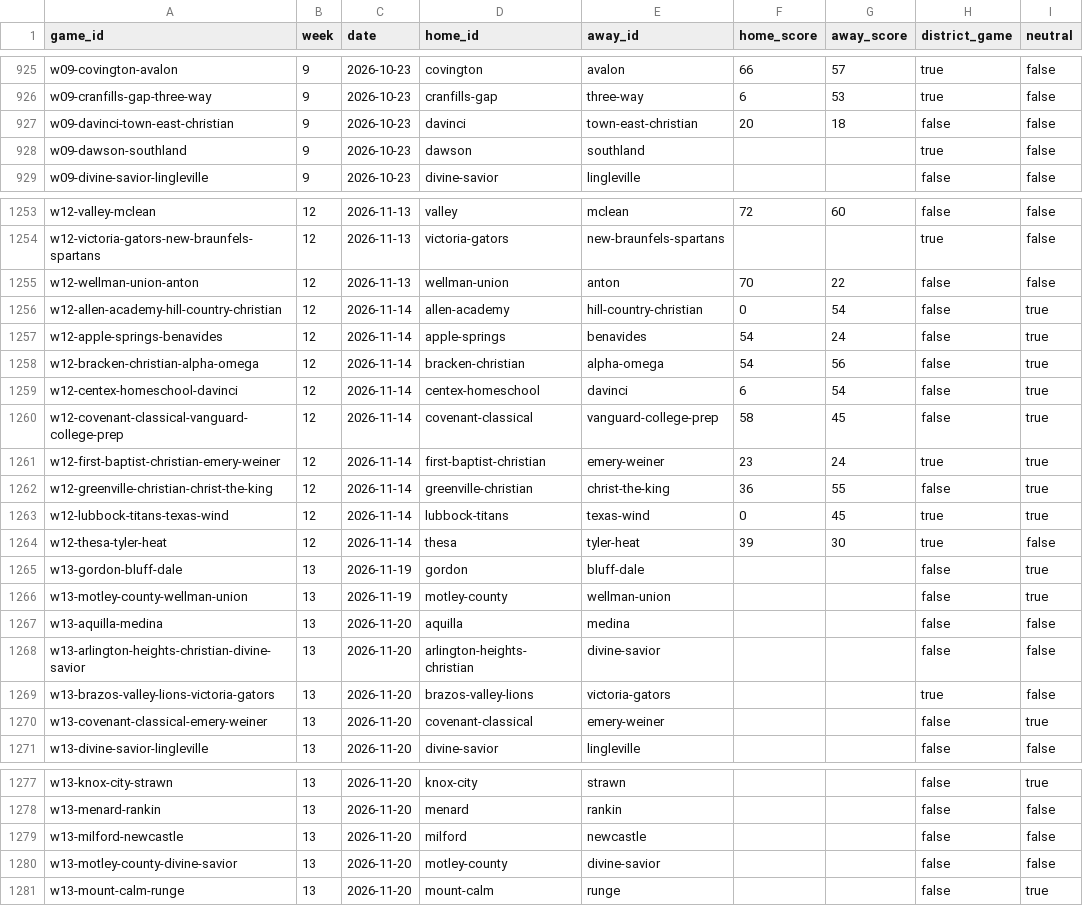
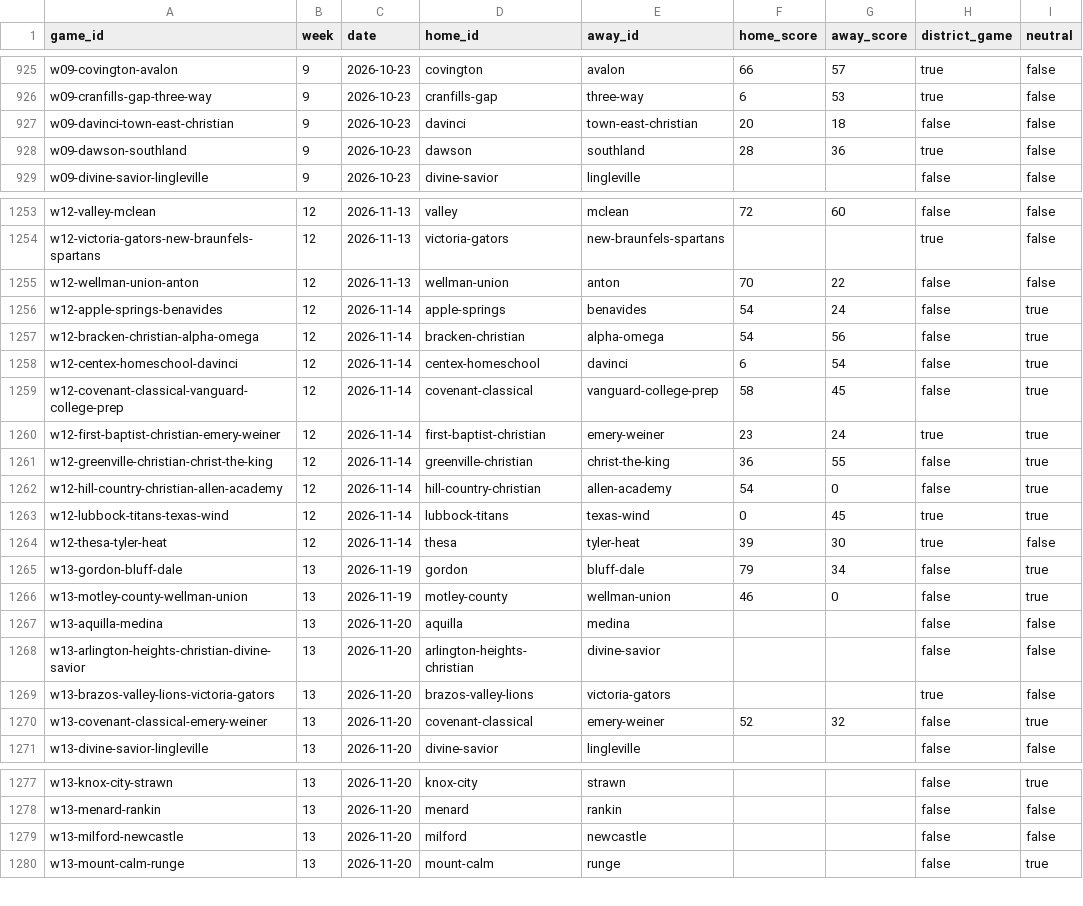
Before and after one commit to rcullens/ranking-tool, a CSV file: sixman_rankings/data/games.csv, drawn as a sheet; only a part is shown, gaps mark what is left out.

```diff
--- a/sixman_rankings/data/games.csv
+++ b/sixman_rankings/data/games.csv
@@ -927,3 +927,3 @@ w09-cranfills-gap-three-way,9,2026-10-23,cranfills-gap,three-way,6,53,true,false
 w09-davinci-town-east-christian,9,2026-10-23,davinci,town-east-christian,20,18,false,false
-w09-dawson-southland,9,2026-10-23,dawson,southland,,,true,false
+w09-dawson-southland,9,2026-10-23,dawson,southland,28,36,true,false
 w09-divine-savior-lingleville,9,2026-10-23,divine-savior,lingleville,,,false,false
@@ -1255,3 +1255,2 @@ w12-victoria-gators-new-braunfels-spartans,12,2026-11-13,victoria-gators,new-bra
 w12-wellman-union-anton,12,2026-11-13,wellman-union,anton,70,22,false,false
-w12-allen-academy-hill-country-christian,12,2026-11-14,allen-academy,hill-country-christian,0,54,false,true
 w12-apple-springs-benavides,12,2026-11-14,apple-springs,benavides,54,24,false,true
@@ -1262,6 +1261,7 @@ w12-first-baptist-christian-emery-weiner,12,2026-11-14,first-baptist-christian,e
 w12-greenville-christian-christ-the-king,12,2026-11-14,greenville-christian,christ-the-king,36,55,false,true
+w12-hill-country-christian-allen-academy,12,2026-11-14,hill-country-christian,allen-academy,54,0,false,true
 w12-lubbock-titans-texas-wind,12,2026-11-14,lubbock-titans,texas-wind,0,45,true,true
 w12-thesa-tyler-heat,12,2026-11-14,thesa,tyler-heat,39,30,true,false
-w13-gordon-bluff-dale,13,2026-11-19,gordon,bluff-dale,,,false,true
-w13-motley-county-wellman-union,13,2026-11-19,motley-county,wellman-union,,,false,true
+w13-gordon-bluff-dale,13,2026-11-19,gordon,bluff-dale,79,34,false,true
+w13-motley-county-wellman-union,13,2026-11-19,motley-county,wellman-union,46,0,false,true
 w13-aquilla-medina,13,2026-11-20,aquilla,medina,,,false,false
@@ -1269,3 +1269,3 @@ w13-arlington-heights-christian-divine-savior,13,2026-11-20,arlington-heights-ch
 w13-brazos-valley-lions-victoria-gators,13,2026-11-20,brazos-valley-lions,victoria-gators,,,true,false
-w13-covenant-classical-emery-weiner,13,2026-11-20,covenant-classical,emery-weiner,,,false,true
+w13-covenant-classical-emery-weiner,13,2026-11-20,covenant-classical,emery-weiner,52,32,false,true
 w13-divine-savior-lingleville,13,2026-11-20,divine-savior,lingleville,,,false,false
@@ -1279,3 +1279,2 @@ w13-menard-rankin,13,2026-11-20,menard,rankin,,,false,false
 w13-milford-newcastle,13,2026-11-20,milford,newcastle,,,false,false
-w13-motley-county-divine-savior,13,2026-11-20,motley-county,divine-savior,,,false,false
 w13-mount-calm-runge,13,2026-11-20,mount-calm,runge,,,false,true
```
Also changed, not shown: 24 other files.
